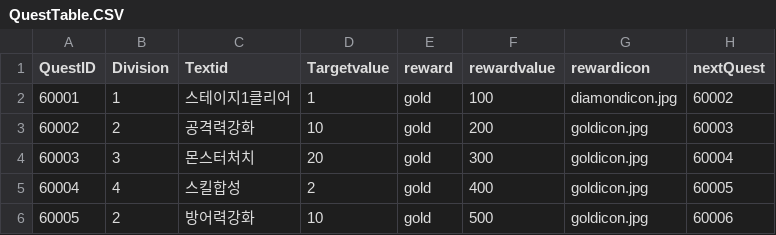
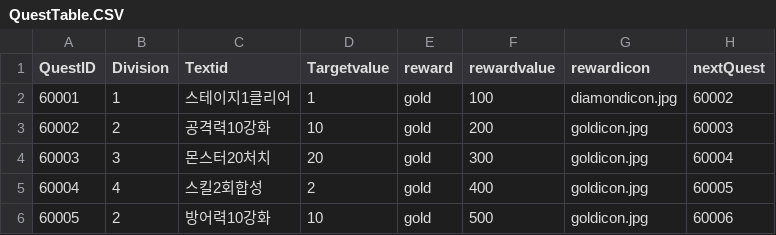
Before and after one commit to Kim-coding/SkillMaster, a CSV file: Assets/Resources/Table/QuestTable.CSV, drawn as a sheet.

Commit message:
버전관리테스트

```diff
--- a/Assets/Resources/Table/QuestTable.CSV
+++ b/Assets/Resources/Table/QuestTable.CSV
@@ -2,5 +2,5 @@
 60001,1,스테이지1클리어,1,gold,100,diamondicon.jpg,60002
-60002,2,공격력강화,10,gold,200,goldicon.jpg,60003
-60003,3,몬스터처치,20,gold,300,goldicon.jpg,60004
-60004,4,스킬합성,2,gold,400,goldicon.jpg,60005
-60005,2,방어력강화,10,gold,500,goldicon.jpg,60006
+60002,2,공격력10강화,10,gold,200,goldicon.jpg,60003
+60003,3,몬스터20처치,20,gold,300,goldicon.jpg,60004
+60004,4,스킬2회합성,2,gold,400,goldicon.jpg,60005
+60005,2,방어력10강화,10,gold,500,goldicon.jpg,60006
```
